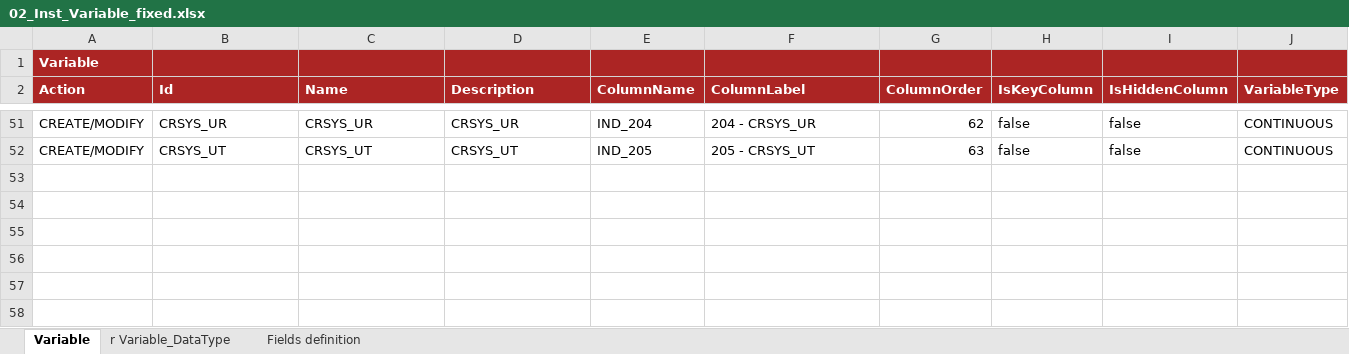
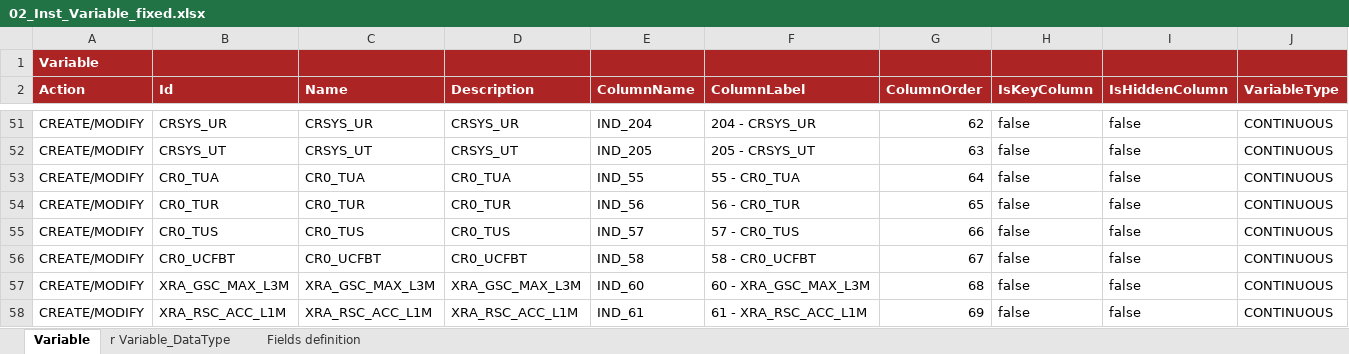
Before and after one commit to cybertop35/intelliJConf, an Excel workbook: earlywarning-pom/earlywarning-config/src/baf-instances/02_Inst_Variable_fixed.xlsx, sheet Variable, drawn as a sheet; only a part is shown, gaps mark what is left out; values as stored, in another font and other column widths than the file's, no borders; charts and pictures not drawn; rows hold the shown columns only; the diff names each change by its address in the sheet, - before the commit and + after, or states it on an @@ line.

```diff
--- a/earlywarning-pom/earlywarning-config/src/baf-instances/02_Inst_Variable_fixed.xlsx (sheet Variable)
+++ b/earlywarning-pom/earlywarning-config/src/baf-instances/02_Inst_Variable_fixed.xlsx (sheet Variable)
+row 53: CREATE/MODIFY | CR0_TUA | CR0_TUA | CR0_TUA | IND_55 | 55 - CR0_TUA | 64 | false | false | CONTINUOUS
+row 54: CREATE/MODIFY | CR0_TUR | CR0_TUR | CR0_TUR | IND_56 | 56 - CR0_TUR | 65 | false | false | CONTINUOUS
+row 55: CREATE/MODIFY | CR0_TUS | CR0_TUS | CR0_TUS | IND_57 | 57 - CR0_TUS | 66 | false | false | CONTINUOUS
+row 56: CREATE/MODIFY | CR0_UCFBT | CR0_UCFBT | CR0_UCFBT | IND_58 | 58 - CR0_UCFBT | 67 | false | false | CONTINUOUS
+row 57: CREATE/MODIFY | XRA_GSC_MAX_L3M | XRA_GSC_MAX_L3M | XRA_GSC_MAX_L3M | IND_60 | 60 - XRA_GSC_MAX_L3M | 68 | false | false | CONTINUOUS
+row 58: CREATE/MODIFY | XRA_RSC_ACC_L1M | XRA_RSC_ACC_L1M | XRA_RSC_ACC_L1M | IND_61 | 61 - XRA_RSC_ACC_L1M | 69 | false | false | CONTINUOUS
```
Also changed, not shown: sheet r Variable_DataType, earlywarning-pom/earlywarning-config/src/baf-configuration/07_LIB_EWS_IT/07_LibFormula.xlsx, earlywarning-pom/earlywarning-config/src/baf-instances/03_Inst_Analysis_Unit.xlsx, 7 other files.
